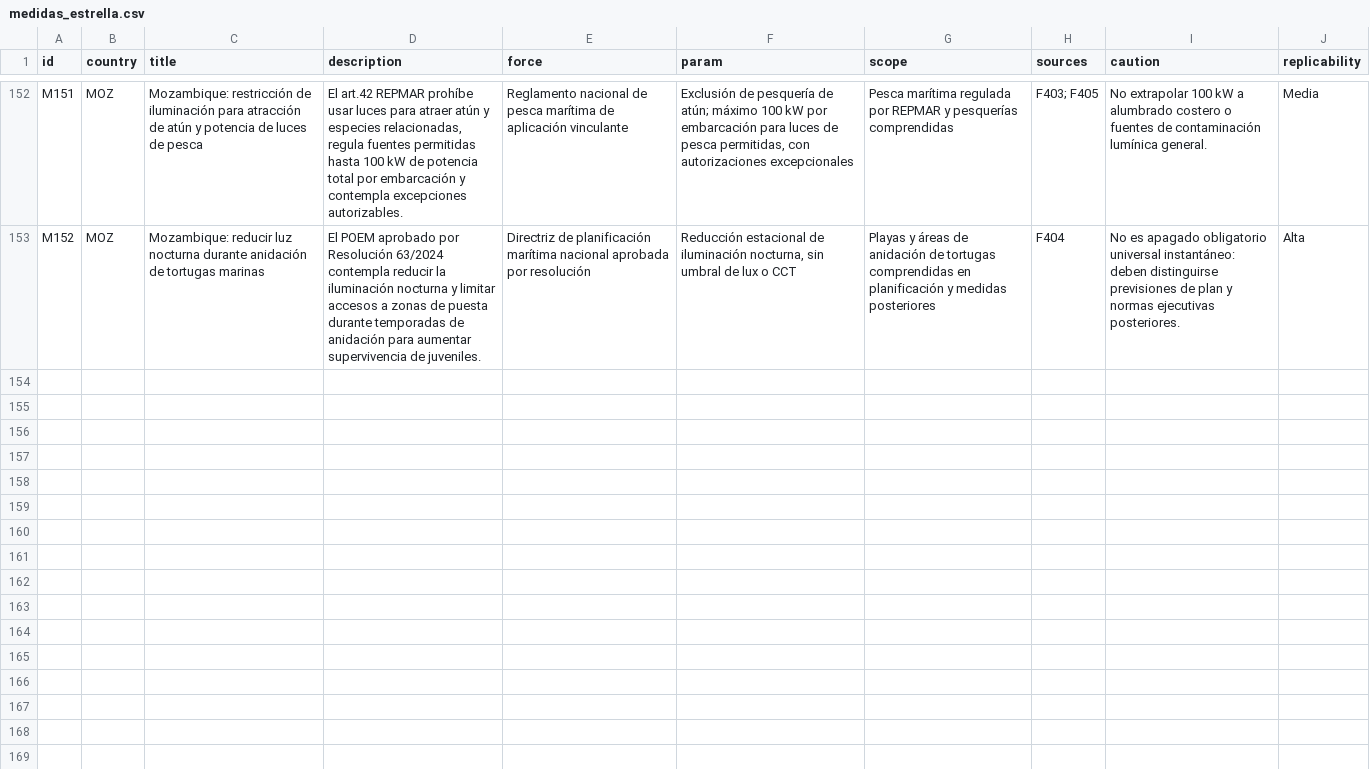
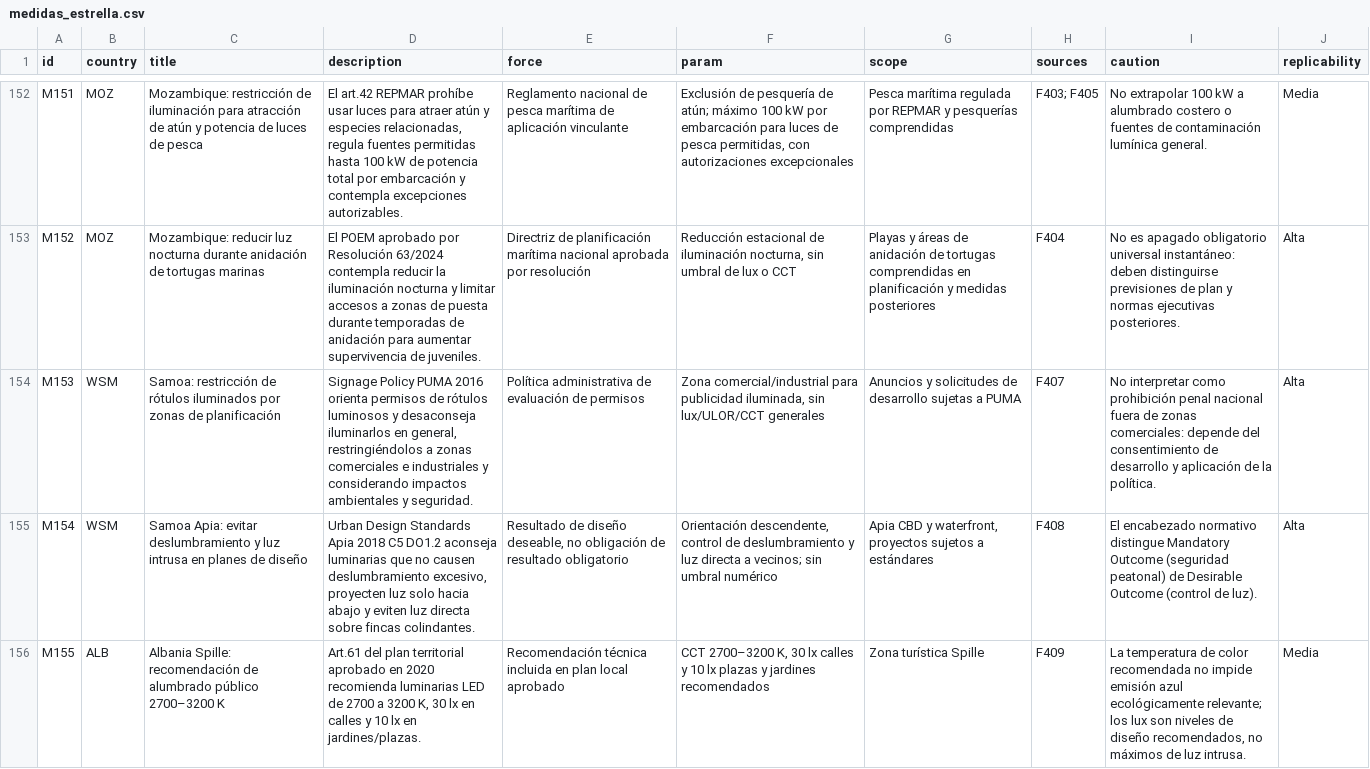
Before and after one commit to pmisson/atlas-luz-nocturna, a CSV file: data/medidas_estrella.csv, drawn as a sheet; only a part is shown, gaps mark what is left out; the diff names each change by its address in the sheet, - before the commit and + after, or states it on an @@ line.

Commit message:
Incorporar Samoa y Albania y distinguir guías de normas legales

```diff
--- a/data/medidas_estrella.csv
+++ b/data/medidas_estrella.csv
+row 154: M153 | WSM | Samoa: restricción de rótulos iluminados por zonas de planificación | Signage Policy PUMA 2016 orienta permisos de rótulos luminosos y desaconseja iluminarlos en general, restringiéndolos a zonas comerciales e industriales y considerando impactos ambientales y seguridad. | Política administrativa de evaluación de permisos | Zona comercial/industrial para publicidad iluminada, sin lux/ULOR/CCT generales | Anuncios y solicitudes de desarrollo sujetas a PUMA | F407 | No interpretar como prohibición penal nacional fuera de zonas comerciales: depende del consentimiento de desarrollo y aplicación de la política. | Alta
+row 155: M154 | WSM | Samoa Apia: evitar deslumbramiento y luz intrusa en planes de diseño | Urban Design Standards Apia 2018 C5 DO1.2 aconseja luminarias que no causen deslumbramiento excesivo, proyecten luz solo hacia abajo y eviten luz directa sobre fincas colindantes. | Resultado de diseño deseable, no obligación de resultado obligatorio | Orientación descendente, control de deslumbramiento y luz directa a vecinos; sin umbral numérico | Apia CBD y waterfront, proyectos sujetos a estándares | F408 | El encabezado normativo distingue Mandatory Outcome (seguridad peatonal) de Desirable Outcome (control de luz). | Alta
+row 156: M155 | ALB | Albania Spille: recomendación de alumbrado público 2700–3200 K | Art.61 del plan territorial aprobado en 2020 recomienda luminarias LED de 2700 a 3200 K, 30 lx en calles y 10 lx en jardines/plazas. | Recomendación técnica incluida en plan local aprobado | CCT 2700–3200 K, 30 lx calles y 10 lx plazas y jardines recomendados | Zona turística Spille | F409 | La temperatura de color recomendada no impide emisión azul ecológicamente relevante; los lux son niveles de diseño recomendados, no máximos de luz intrusa. | Media
```
